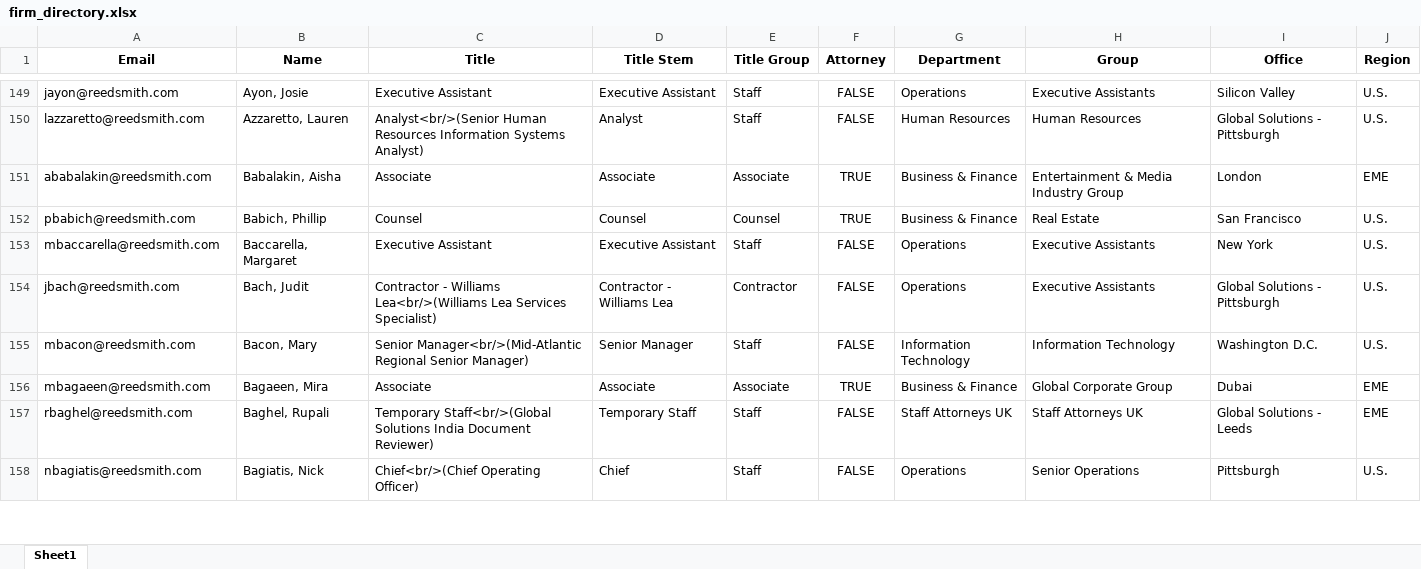
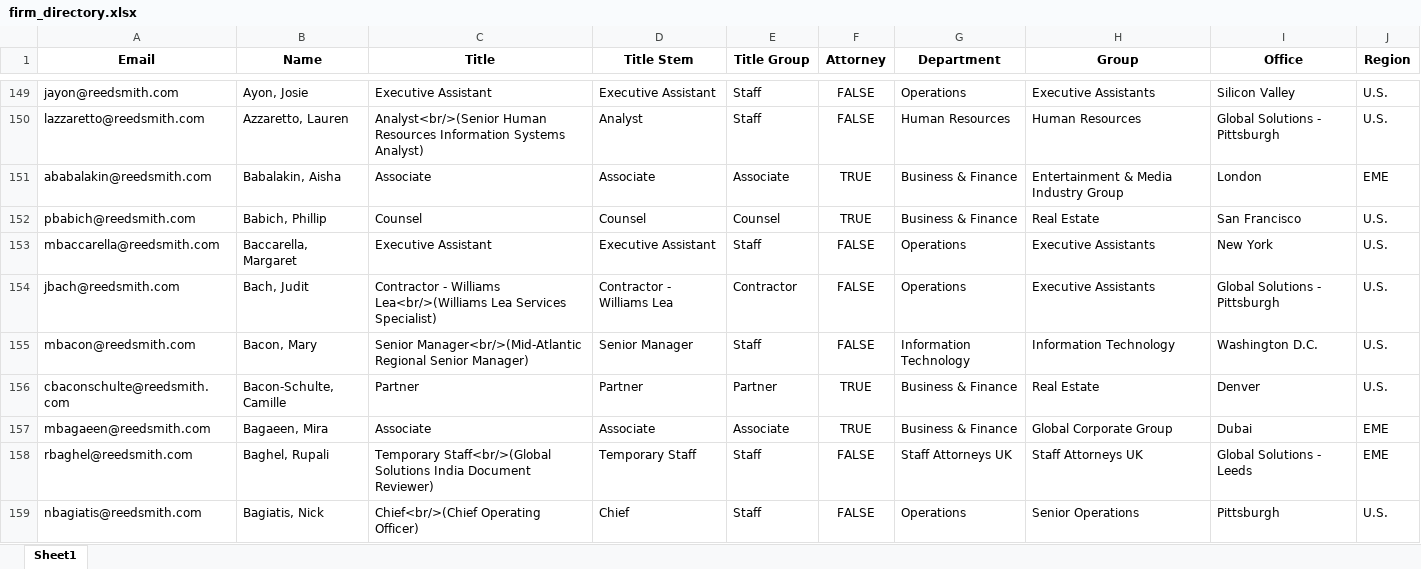
Before and after one commit to RERobbins/harvey_training_initiative, an Excel workbook: firm_directory.xlsx, sheet Sheet1, drawn as a sheet; only a part is shown, gaps mark what is left out; values as stored, in another font and other column widths than the file's, no borders; the diff covers the shown part only; the diff names each change by its address in the sheet, - before the commit and + after, or states it on an @@ line.

```diff
--- a/firm_directory.xlsx (sheet Sheet1)
+++ b/firm_directory.xlsx (sheet Sheet1)
+row 156: cbaconschulte@reedsmith.com | Bacon-Schulte, Camille | Partner | Partner | Partner | TRUE | Business & Finance | Real Estate | Denver | U.S.
```
Also changed, not shown: 35 added rows, 15 removed rows and 44 edited cells elsewhere in this sheet, training_candidates.xlsx, training_status_directory.xlsx, 11 other files.
